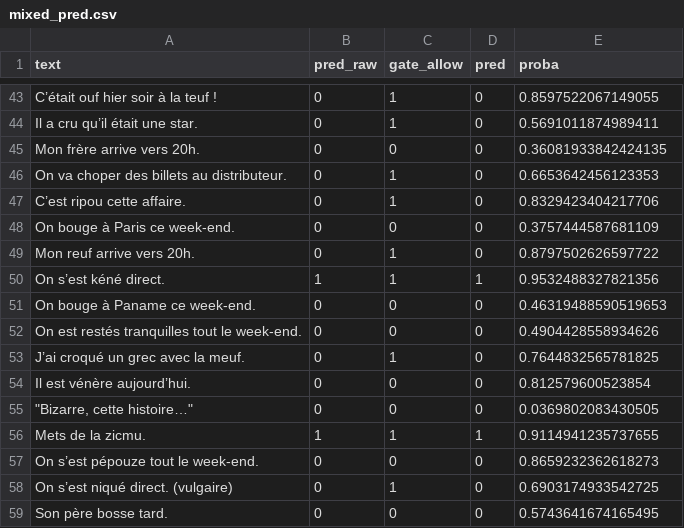
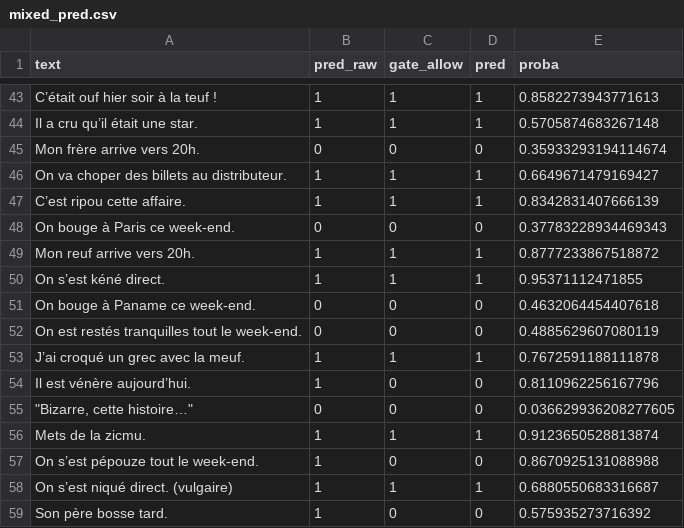
Before and after one commit to greateden/Verlan-Identification-Normalisation, a CSV file: data/predictions/mixed_pred.csv, drawn as a sheet; only a part is shown, gaps mark what is left out; the diff covers the shown part only; the diff names each change by its address in the sheet, - before the commit and + after, or states it on an @@ line.

```diff
--- a/data/predictions/mixed_pred.csv
+++ b/data/predictions/mixed_pred.csv
-B43:B44 (pred_raw): 0
+B43:B44 (pred_raw): 1
-D43:D44 (pred): 0
+D43:D44 (pred): 1
-E43 (proba): 0.8597522067149055
+E43 (proba): 0.8582273943771613
-E44 (proba): 0.5691011874989411
+E44 (proba): 0.5705874683267148
-E45 (proba): 0.36081933842424135
+E45 (proba): 0.35933293194114674
-B46:B47 (pred_raw): 0
+B46:B47 (pred_raw): 1
-D46:D47 (pred): 0
+D46:D47 (pred): 1
-E46 (proba): 0.6653642456123353
+E46 (proba): 0.6649671479169427
-E47 (proba): 0.8329423404217706
+E47 (proba): 0.8342831407666139
-E48 (proba): 0.3757444587681109
+E48 (proba): 0.37783228934469343
-B49 (pred_raw): 0
+B49 (pred_raw): 1
-D49 (pred): 0
+D49 (pred): 1
-E49 (proba): 0.8797502626597722
+E49 (proba): 0.8777233867518872
-E50 (proba): 0.9532488327821356
+E50 (proba): 0.95371112471855
-E51 (proba): 0.46319488590519653
+E51 (proba): 0.4632064454407618
-E52 (proba): 0.4904428558934626
+E52 (proba): 0.4885629607080119
-B53:B54 (pred_raw): 0
+B53:B54 (pred_raw): 1
-D53 (pred): 0
+D53 (pred): 1
-E53 (proba): 0.7644832565781825
+E53 (proba): 0.7672591188111878
-E54 (proba): 0.812579600523854
+E54 (proba): 0.8110962256167796
-E55 (proba): 0.0369802083430505
+E55 (proba): 0.036629936208277605
-E56 (proba): 0.9114941235737655
+E56 (proba): 0.9123650528813874
-B57:B59 (pred_raw): 0
+B57:B59 (pred_raw): 1
-E57 (proba): 0.8659232362618273
+E57 (proba): 0.8670925131088988
-D58 (pred): 0
+D58 (pred): 1
-E58 (proba): 0.6903174933542725
+E58 (proba): 0.6880550683316687
-E59 (proba): 0.5743641674165495
+E59 (proba): 0.575935273716392
```
Also changed, not shown: 70 edited cells elsewhere in this file.
